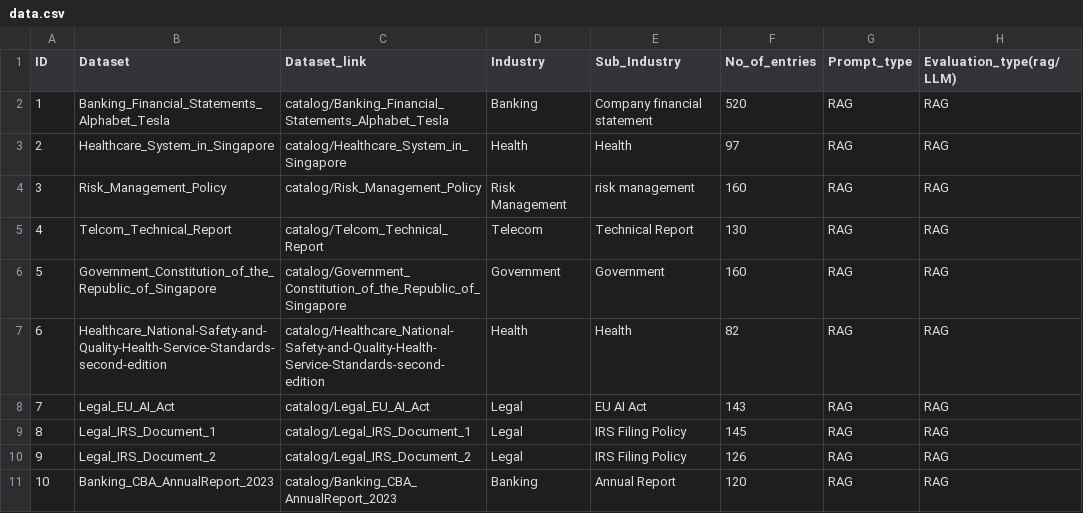
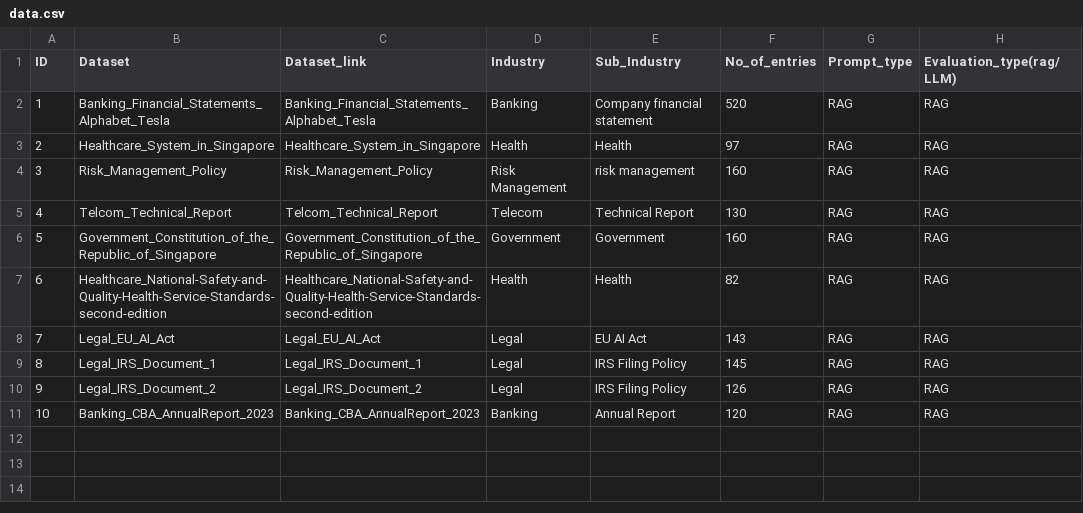
Before and after one commit to h2oai/h2o-evals, a CSV file: data.csv, drawn as a sheet; only a part is shown; the diff names each change by its address in the sheet, - before the commit and + after, or states it on an @@ line.

```diff
--- a/data.csv
+++ b/data.csv
-C2 (Dataset_link): catalog/Banking_Financial_Statements_Alphabet_Tesla
+C2 (Dataset_link): Banking_Financial_Statements_Alphabet_Tesla
-C3 (Dataset_link): catalog/Healthcare_System_in_Singapore
+C3 (Dataset_link): Healthcare_System_in_Singapore
-C4 (Dataset_link): catalog/Risk_Management_Policy
+C4 (Dataset_link): Risk_Management_Policy
-C5 (Dataset_link): catalog/Telcom_Technical_Report
+C5 (Dataset_link): Telcom_Technical_Report
-C6 (Dataset_link): catalog/Government_Constitution_of_the_Republic_of_Singapore
+C6 (Dataset_link): Government_Constitution_of_the_Republic_of_Singapore
-C7 (Dataset_link): catalog/Healthcare_National-Safety-and-Quality-Health-Service-Standards-second-edition
+C7 (Dataset_link): Healthcare_National-Safety-and-Quality-Health-Service-Standards-second-edition
-C8 (Dataset_link): catalog/Legal_EU_AI_Act
+C8 (Dataset_link): Legal_EU_AI_Act
-C9 (Dataset_link): catalog/Legal_IRS_Document_1
+C9 (Dataset_link): Legal_IRS_Document_1
-C10 (Dataset_link): catalog/Legal_IRS_Document_2
+C10 (Dataset_link): Legal_IRS_Document_2
-C11 (Dataset_link): catalog/Banking_CBA_AnnualReport_2023
+C11 (Dataset_link): Banking_CBA_AnnualReport_2023
```
Also changed, not shown: 1 other file.
